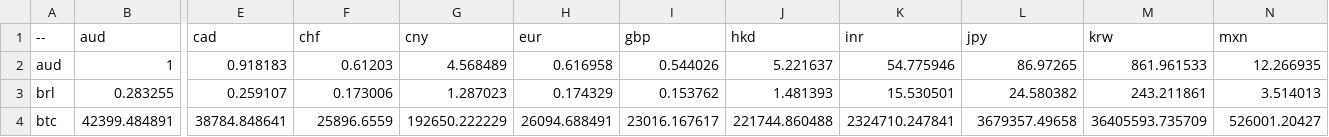
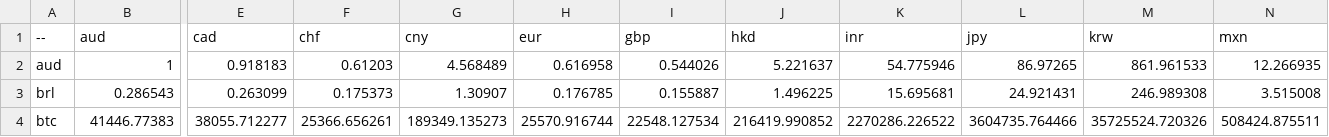
Before and after one commit to sparksets/exchange-rates, a CSV file: top20.csv, drawn as a sheet; only a part is shown, gaps mark what is left out; the diff covers the shown part only; the diff names each change by its address in the sheet, - before the commit and + after, or states it on an @@ line.

```diff
--- a/top20.csv
+++ b/top20.csv
-B3 (aud): 0.283255
+B3 (aud): 0.286543
-E3 (cad): 0.259107
+E3 (cad): 0.263099
-F3 (chf): 0.173006
+F3 (chf): 0.175373
-G3 (cny): 1.287023
+G3 (cny): 1.30907
-H3 (eur): 0.174329
+H3 (eur): 0.176785
-I3 (gbp): 0.153762
+I3 (gbp): 0.155887
-J3 (hkd): 1.481393
+J3 (hkd): 1.496225
-K3 (inr): 15.530501
+K3 (inr): 15.695681
-L3 (jpy): 24.580382
+L3 (jpy): 24.921431
-M3 (krw): 243.211861
+M3 (krw): 246.989308
-N3 (mxn): 3.514013
+N3 (mxn): 3.515008
-B4 (aud): 42399.484891
+B4 (aud): 41446.77383
-E4 (cad): 38784.848641
+E4 (cad): 38055.712277
-F4 (chf): 25896.6559
+F4 (chf): 25366.656261
-G4 (cny): 192650.222229
+G4 (cny): 189349.135273
-H4 (eur): 26094.688491
+H4 (eur): 25570.916744
-I4 (gbp): 23016.167617
+I4 (gbp): 22548.127534
-J4 (hkd): 221744.860488
+J4 (hkd): 216419.990852
-K4 (inr): 2324710.247841
+K4 (inr): 2270286.226522
-L4 (jpy): 3679357.49658
+L4 (jpy): 3604735.764466
-M4 (krw): 36405593.735709
+M4 (krw): 35725524.720326
-N4 (mxn): 526001.20427
+N4 (mxn): 508424.875511
```
Also changed, not shown: 111 edited cells elsewhere in this file, latest.csv, top10.csv, 3 other files.
